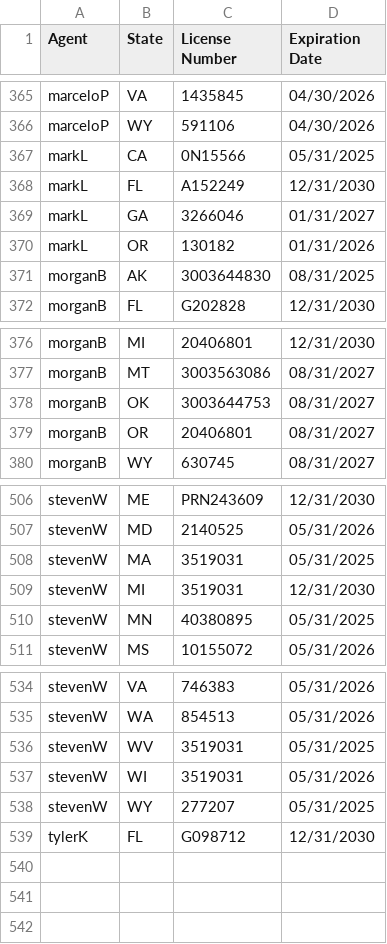
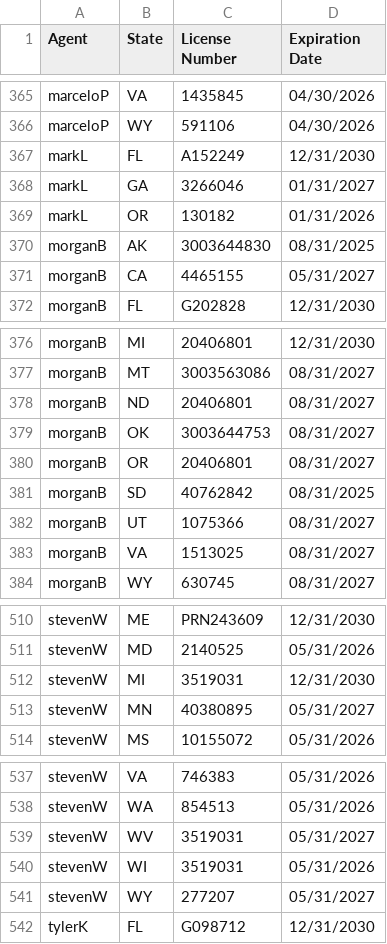
Before and after one commit to asaltystik/SirconScrape, a CSV file: CleanedLicense.csv, drawn as a sheet; only a part is shown, gaps mark what is left out; the diff covers the shown part only.

Commit message:
Add and remove license records in CleanedLicense.csv
Added new license records for multiple users across various states, while removing a duplicate license entry for user 'aaronM' in New York. Ensured the dataset remains up-to-date with accurate licensing information.

```diff
--- a/CleanedLicense.csv
+++ b/CleanedLicense.csv
@@ -366,3 +366,2 @@ marceloP,VA,1435845,04/30/2026
 marceloP,WY,591106,04/30/2026
-markL,CA,0N15566,05/31/2025
 markL,FL,A152249,12/31/2030
@@ -371,2 +370,3 @@ markL,OR,130182,01/31/2026
 morganB,AK,3003644830,08/31/2025
+morganB,CA,4465155,05/31/2027
 morganB,FL,G202828,12/31/2030
@@ -377,4 +377,8 @@ morganB,MI,20406801,12/31/2030
 morganB,MT,3003563086,08/31/2027
+morganB,ND,20406801,08/31/2027
 morganB,OK,3003644753,08/31/2027
 morganB,OR,20406801,08/31/2027
+morganB,SD,40762842,08/31/2025
+morganB,UT,1075366,08/31/2027
+morganB,VA,1513025,08/31/2027
 morganB,WY,630745,08/31/2027
@@ -507,5 +511,4 @@ stevenW,ME,PRN243609,12/31/2030
 stevenW,MD,2140525,05/31/2026
-stevenW,MA,3519031,05/31/2025
 stevenW,MI,3519031,12/31/2030
-stevenW,MN,40380895,05/31/2025
+stevenW,MN,40380895,05/31/2027
 stevenW,MS,10155072,05/31/2026
@@ -535,5 +538,5 @@ stevenW,VA,746383,05/31/2026
 stevenW,WA,854513,05/31/2026
-stevenW,WV,3519031,05/31/2025
+stevenW,WV,3519031,05/31/2027
 stevenW,WI,3519031,05/31/2026
-stevenW,WY,277207,05/31/2025
+stevenW,WY,277207,05/31/2027
 tylerK,FL,G098712,12/31/2030
```
Also changed, not shown: 32 edited cells elsewhere in this file.
